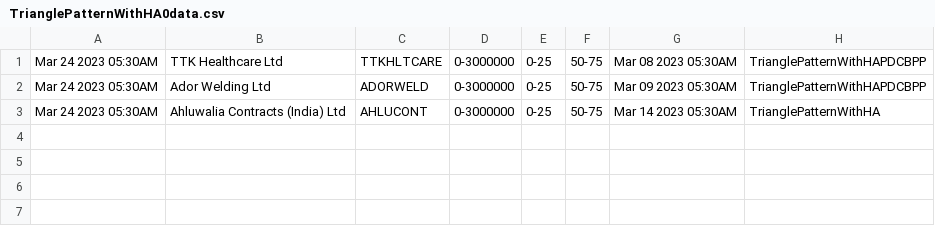
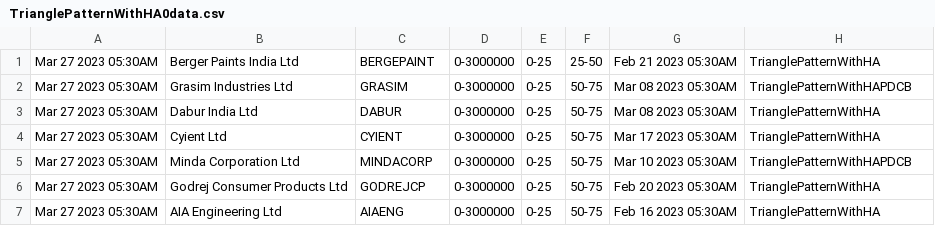
Before and after one commit to bentx/StockSpell, a CSV file: Results/today/TrianglePatternWithHA0data.csv, drawn as a sheet.

```diff
--- a/Results/today/TrianglePatternWithHA0data.csv
+++ b/Results/today/TrianglePatternWithHA0data.csv
@@ -1,3 +1,7 @@
-Mar 24 2023 05:30AM,TTK Healthcare Ltd,TTKHLTCARE,0-3000000,0-25,50-75,Mar 08 2023 05:30AM,TrianglePatternWithHAPDCBPP
-Mar 24 2023 05:30AM,Ador Welding Ltd,ADORWELD,0-3000000,0-25,50-75,Mar 09 2023 05:30AM,TrianglePatternWithHAPDCBPP
-Mar 24 2023 05:30AM,Ahluwalia Contracts (India) Ltd,AHLUCONT,0-3000000,0-25,50-75,Mar 14 2023 05:30AM,TrianglePatternWithHA
+Mar 27 2023 05:30AM,Berger Paints India Ltd,BERGEPAINT,0-3000000,0-25,25-50,Feb 21 2023 05:30AM,TrianglePatternWithHA
+Mar 27 2023 05:30AM,Grasim Industries Ltd,GRASIM,0-3000000,0-25,50-75,Mar 08 2023 05:30AM,TrianglePatternWithHAPDCB
+Mar 27 2023 05:30AM,Dabur India Ltd,DABUR,0-3000000,0-25,50-75,Mar 08 2023 05:30AM,TrianglePatternWithHA
+Mar 27 2023 05:30AM,Cyient Ltd,CYIENT,0-3000000,0-25,50-75,Mar 17 2023 05:30AM,TrianglePatternWithHA
+Mar 27 2023 05:30AM,Minda Corporation Ltd,MINDACORP,0-3000000,0-25,50-75,Mar 10 2023 05:30AM,TrianglePatternWithHAPDCB
+Mar 27 2023 05:30AM,Godrej Consumer Products Ltd,GODREJCP,0-3000000,0-25,50-75,Feb 20 2023 05:30AM,TrianglePatternWithHA
+Mar 27 2023 05:30AM,AIA Engineering Ltd,AIAENG,0-3000000,0-25,50-75,Feb 16 2023 05:30AM,TrianglePatternWithHA
```
Also changed, not shown: Results/details/1WA10data.csv, Results/details/PP0data.csv, 24 other files.
